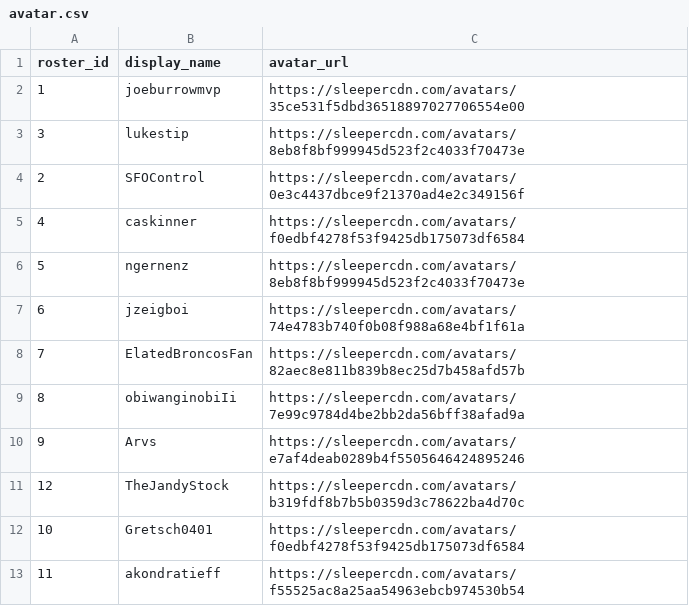
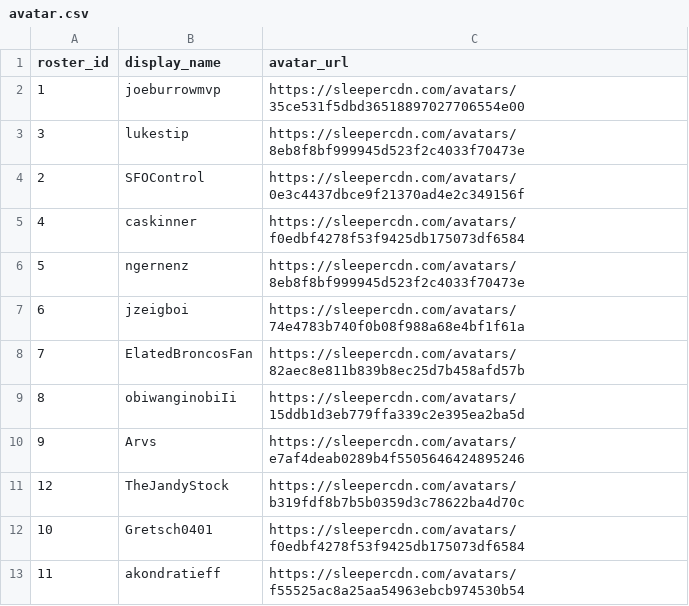
Before and after one commit to CalebSkinner1/FantasyDynasty, a CSV file: Data/avatar.csv, drawn as a sheet.

```diff
--- a/Data/avatar.csv
+++ b/Data/avatar.csv
@@ -8,3 +8,3 @@ roster_id,display_name,avatar_url
 7,ElatedBroncosFan,https://sleepercdn.com/avatars/82aec8e811b839b8ec25d7b458afd57b
-8,obiwanginobiIi,https://sleepercdn.com/avatars/7e99c9784d4be2bb2da56bff38afad9a
+8,obiwanginobiIi,https://sleepercdn.com/avatars/15ddb1d3eb779ffa339c2e395ea2ba5d
 9,Arvs,https://sleepercdn.com/avatars/e7af4deab0289b4f5505646424895246
```
Also changed, not shown: Data/future_value_names.csv, Data/player_info.csv, 7 other files.
